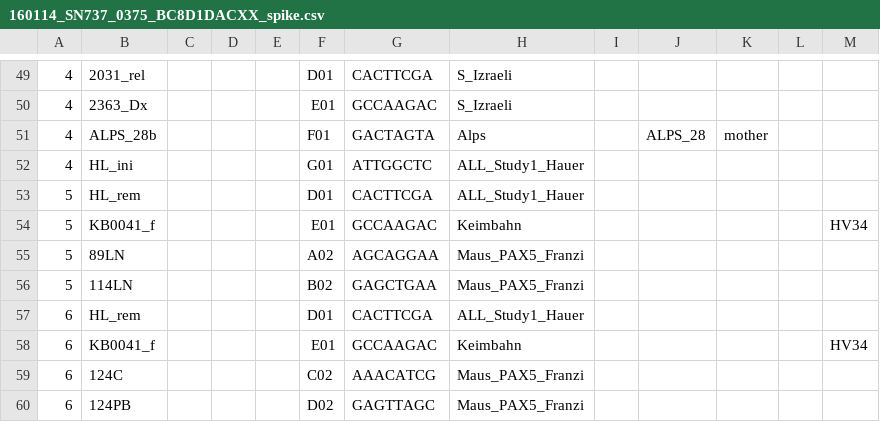
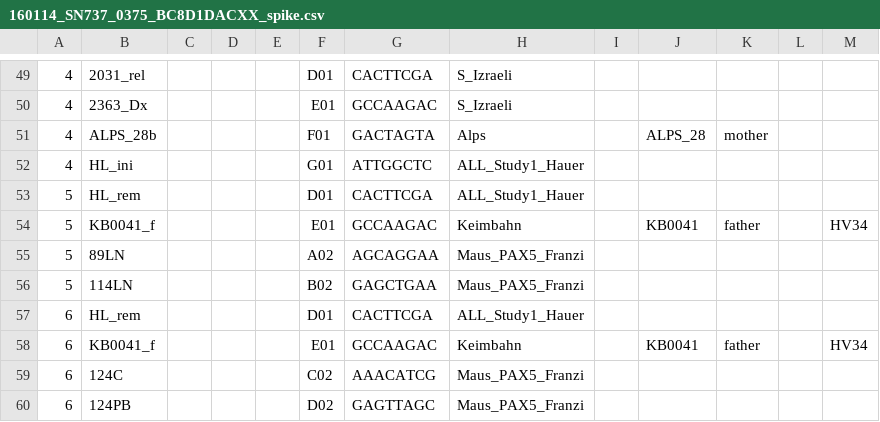
Before and after one commit to sjanssen2/spike, a CSV file: data/samplesheets/160114_SN737_0375_BC8D1DACXX_spike.csv, drawn as a sheet; only a part is shown, gaps mark what is left out; the diff names each change by its address in the sheet, - before the commit and + after, or states it on an @@ line.

Commit message:
fixing missing role / entity for KB0041_f

```diff
--- a/data/samplesheets/160114_SN737_0375_BC8D1DACXX_spike.csv
+++ b/data/samplesheets/160114_SN737_0375_BC8D1DACXX_spike.csv
-J54: (empty)
+J54: KB0041
-K54: (empty)
+K54: father
-J58: (empty)
+J58: KB0041
-K58: (empty)
+K58: father
```
